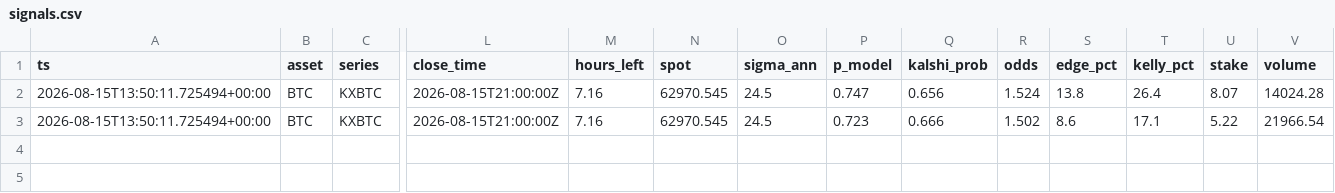
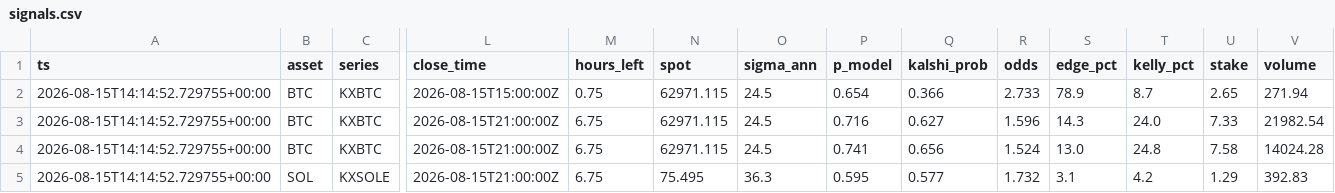
Before and after one commit to JorgeCampe/crypto-signals-bot, a CSV file: crypto_signals_bot/data/signals.csv, drawn as a sheet; only a part is shown, gaps mark what is left out; removed rows and columns are numbered as before the commit, all else as after; rows hold the shown columns only; the diff names each change by its address in the sheet, - before the commit and + after, or states it on an @@ line.

```diff
--- a/crypto_signals_bot/data/signals.csv
+++ b/crypto_signals_bot/data/signals.csv
+row 2: 2026-08-15T14:14:52.729755+00:00 | BTC | KXBTC | 2026-08-15T15:00:00Z | 0.75 | 62971.115 | 24.5 | 0.654 | 0.366 | 2.733 | 78.9 | 8.7 | 2.65 | 271.94
+row 3: 2026-08-15T14:14:52.729755+00:00 | BTC | KXBTC | 2026-08-15T21:00:00Z | 6.75 | 62971.115 | 24.5 | 0.716 | 0.627 | 1.596 | 14.3 | 24.0 | 7.33 | 21982.54
-A4 (ts): 2026-08-15T13:50:11.725494+00:00
+A4 (ts): 2026-08-15T14:14:52.729755+00:00
-M4 (hours_left): 7.16
+M4 (hours_left): 6.75
-N4 (spot): 62970.545
+N4 (spot): 62971.115
-P4 (p_model): 0.747
+P4 (p_model): 0.741
-S4 (edge_pct): 13.8
+S4 (edge_pct): 13.0
-T4 (kelly_pct): 26.4
+T4 (kelly_pct): 24.8
-U4 (stake): 8.07
+U4 (stake): 7.58
-row 3: 2026-08-15T13:50:11.725494+00:00 | BTC | KXBTC | 2026-08-15T21:00:00Z | 7.16 | 62970.545 | 24.5 | 0.723 | 0.666 | 1.502 | 8.6 | 17.1 | 5.22 | 21966.54
+row 5: 2026-08-15T14:14:52.729755+00:00 | SOL | KXSOLE | 2026-08-15T21:00:00Z | 6.75 | 75.495 | 36.3 | 0.595 | 0.577 | 1.732 | 3.1 | 4.2 | 1.29 | 392.83
```
Also changed, not shown: crypto_signals_bot/data/equity.csv, crypto_signals_bot/data/positions.csv, 2 other files.
